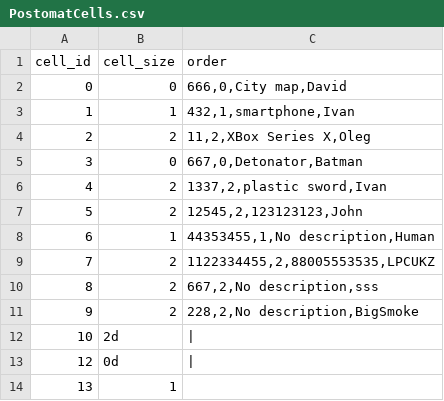
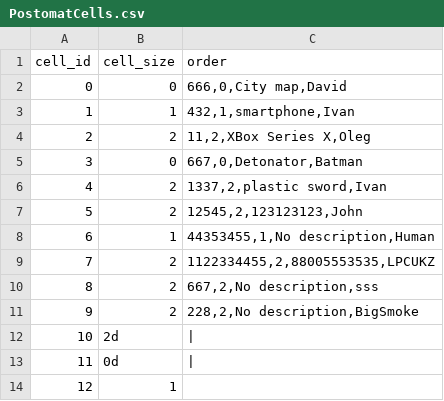
Before and after one commit to MikhailPshenisnov/KP_Postomat, a CSV file: Postomat_App/Postomat_App/Postomat_App/bin/Debug/PostomatCells.csv, drawn as a sheet.

```diff
--- a/Postomat_App/Postomat_App/Postomat_App/bin/Debug/PostomatCells.csv
+++ b/Postomat_App/Postomat_App/Postomat_App/bin/Debug/PostomatCells.csv
@@ -12,3 +12,3 @@ cell_id;cell_size;order
 10;2d;|
-12;0d;|
-13;1;
+11;0d;|
+12;1;
```
Also changed, not shown: 13 other files.
